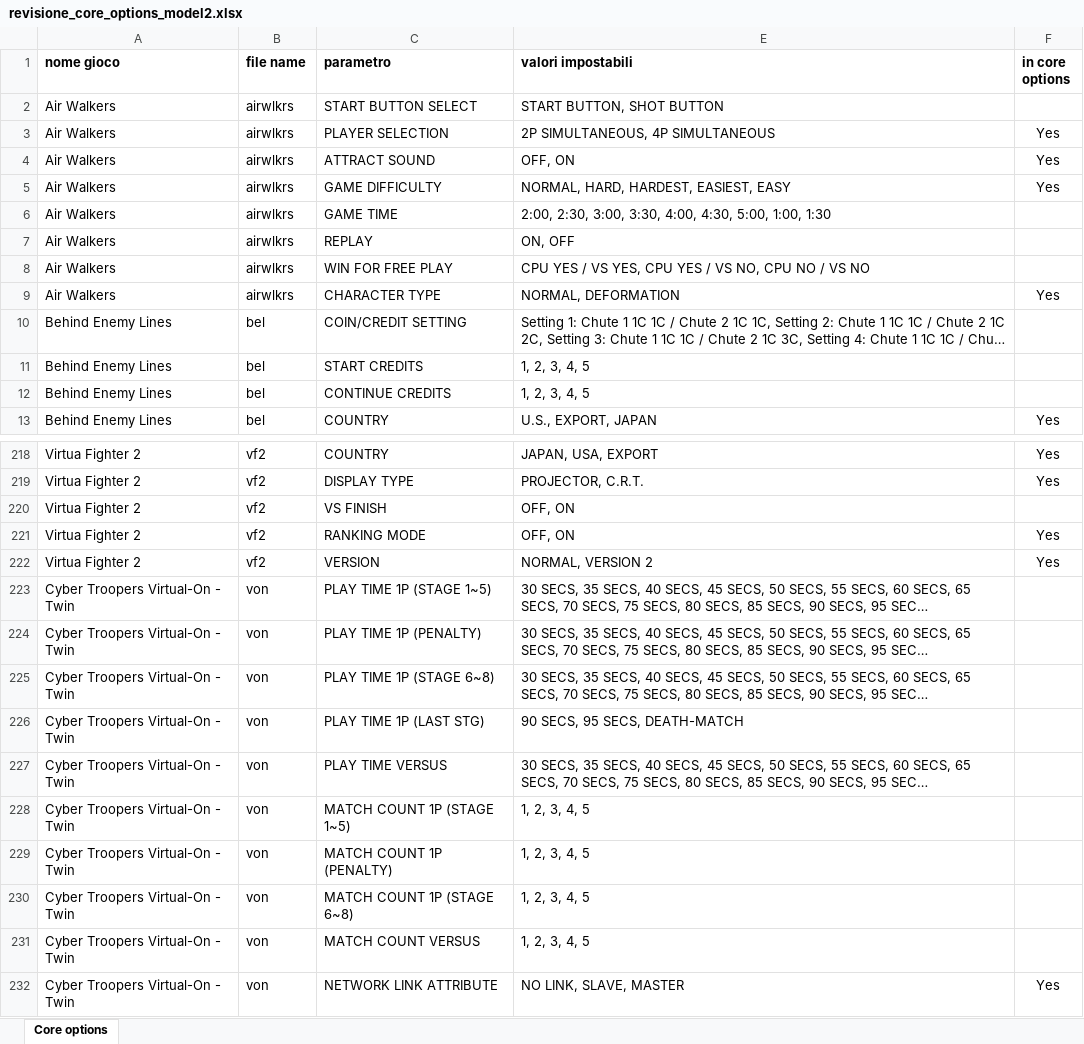
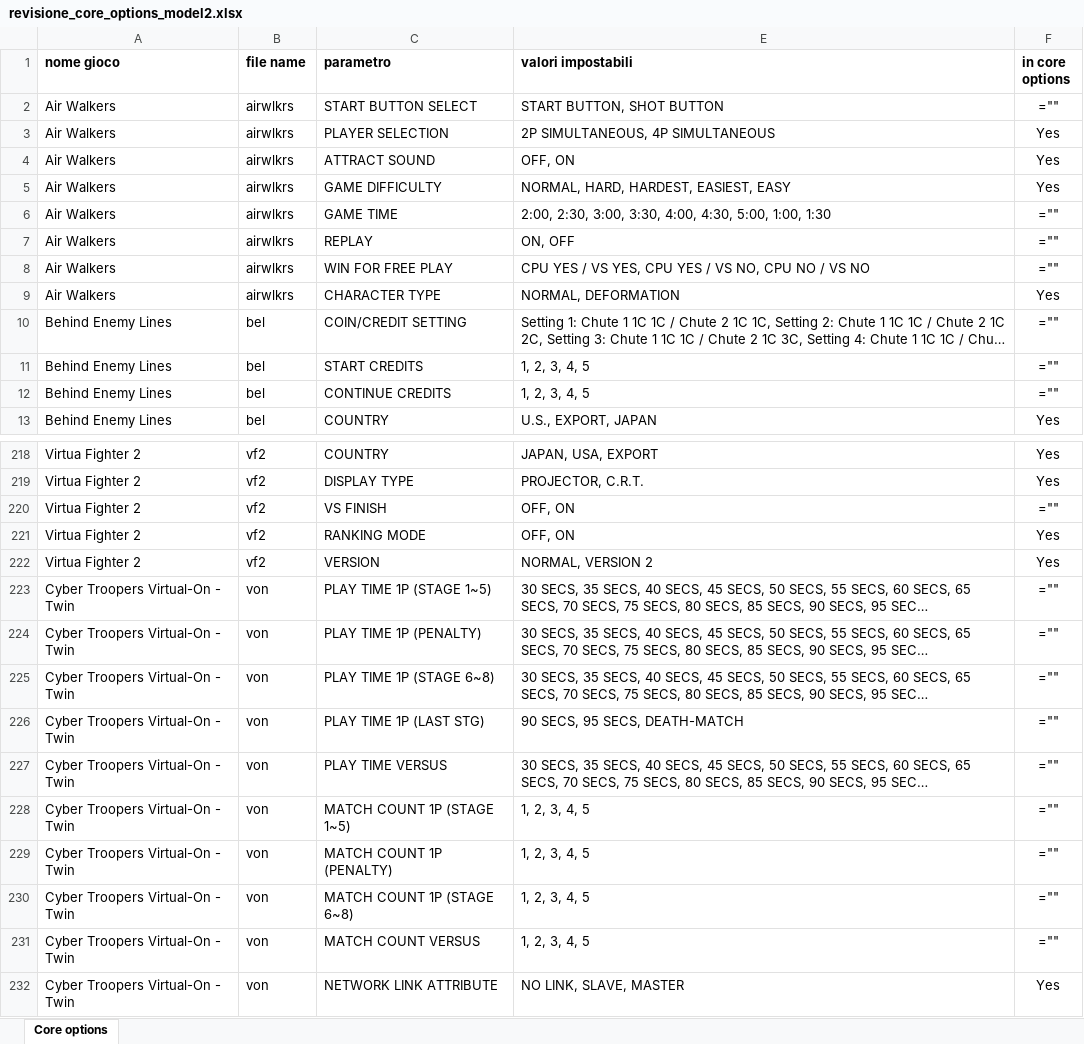
Before and after one commit to Zer0one/sm2-emu-libretro, an Excel workbook: Docs/revisione_core_options_model2.xlsx, sheet Core options, drawn as a sheet; only a part is shown, gaps mark what is left out; long unchanged cells end in …; values as stored, in another font and other column widths than the file's, no borders; formulas without a stored value are shown as written; table styles not drawn; the diff covers the shown part only; the diff names each change by its address in the sheet, - before the commit and + after, or states it on an @@ line.

```diff
--- a/Docs/revisione_core_options_model2.xlsx (sheet Core options)
+++ b/Docs/revisione_core_options_model2.xlsx (sheet Core options)
-F2 (in core options): (empty)
+F2 (in core options): =""
-F6:F8 (in core options): (empty)
+F6:F8 (in core options): =""
-F10:F12 (in core options): (empty)
+F10:F12 (in core options): =""
-F220 (in core options): (empty)
+F220 (in core options): =""
-F223:F231 (in core options): (empty)
+F223:F231 (in core options): =""
```
Also changed, not shown: 55 edited cells elsewhere in this sheet, hidden cells, 50 other files.
